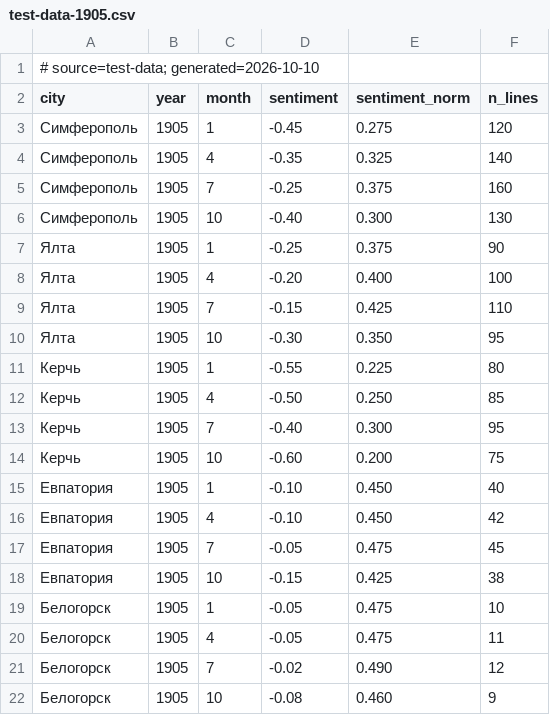
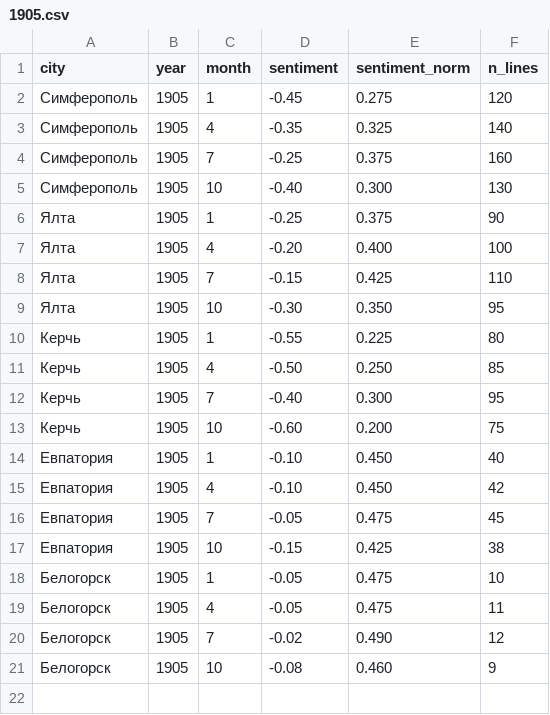
Before and after one commit to Itami00001/VEMap, a CSV file: data/examples/1905.csv (was data/examples/test-data-1905.csv), drawn as a sheet.

Commit message:
feat(map): historical borders for 1904/1905/1917/1991, tidy example CSVs
empire-1917 (CShapes 1917-1918, S-Sakhalin to Japan), empire-1991 (world RUS + Crimea/Sevastopol). range config 1991-2026 with keepModernHighlight; imperial snapshots dim modern RF/UK/Crimea borders. example CSVs merged per year; test-data-* removed.

```diff
--- a/data/examples/test-data-1905.csv
+++ b/data/examples/1905.csv
@@ -1,2 +1 @@
-# source=test-data; generated=2026-10-10
 city,year,month,sentiment,sentiment_norm,n_lines
```
Also changed, not shown: 16 other files.
